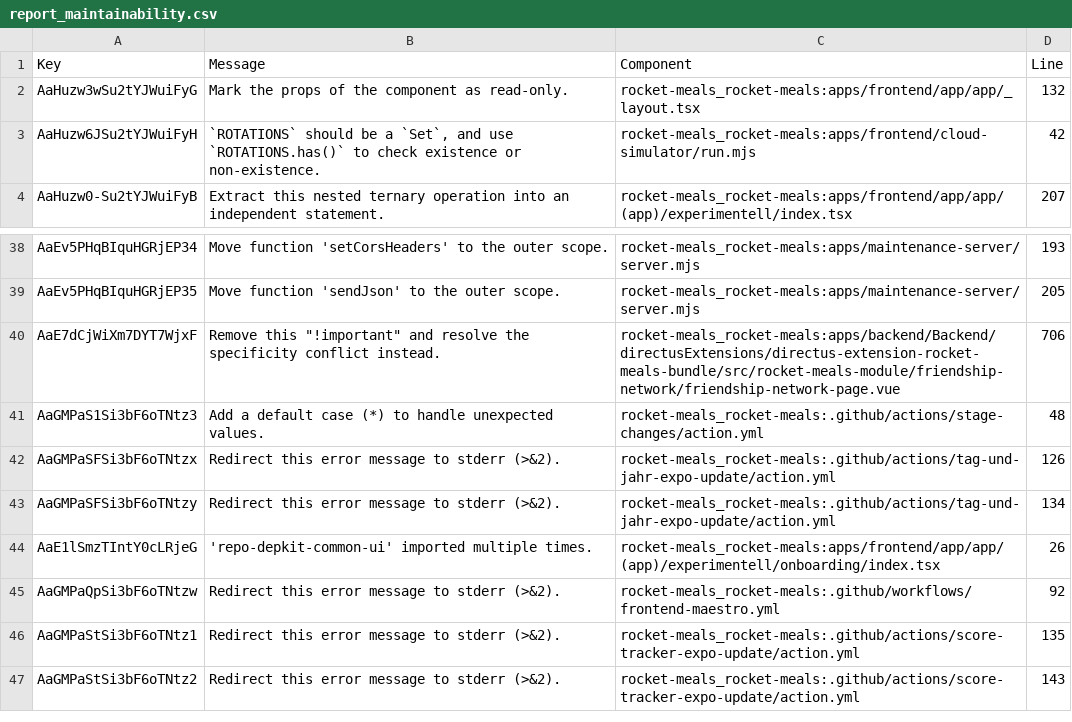
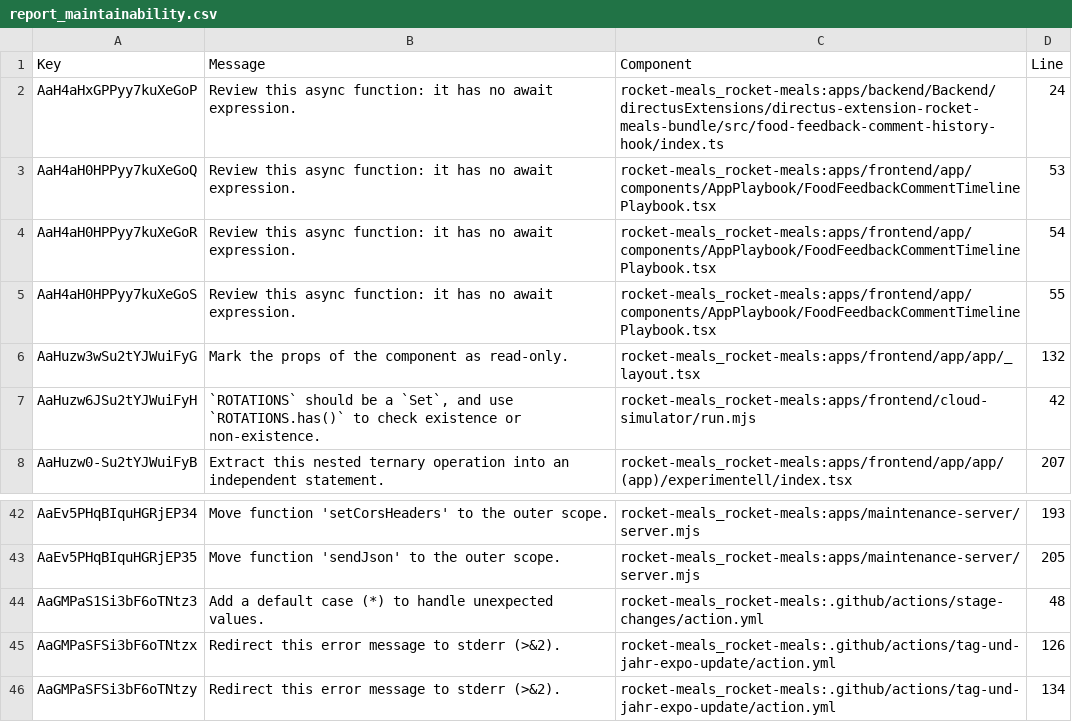
Before and after one commit to rocket-meals/rocket-meals, a CSV file: reports/sonarCloud/report_maintainability.csv, drawn as a sheet; only a part is shown, gaps mark what is left out; the shorter side is filled out with more unchanged rows.

```diff
--- a/reports/sonarCloud/report_maintainability.csv
+++ b/reports/sonarCloud/report_maintainability.csv
@@ -1,2 +1,6 @@
 Key,Message,Component,Line
+"AaH4aHxGPPyy7kuXeGoP","Review this async function: it has no await expression.","rocket-meals_rocket-meals:apps/backend/Backend/directusExtensions/directus-extension-rocket-meals-bundle/src/food-feedback-comment-history-hook/index.ts",24
+"AaH4aH0HPPyy7kuXeGoQ","Review this async function: it has no await expression.","rocket-meals_rocket-meals:apps/frontend/app/components/AppPlaybook/FoodFeedbackCommentTimelinePlaybook.tsx",53
+"AaH4aH0HPPyy7kuXeGoR","Review this async function: it has no await expression.","rocket-meals_rocket-meals:apps/frontend/app/components/AppPlaybook/FoodFeedbackCommentTimelinePlaybook.tsx",54
+"AaH4aH0HPPyy7kuXeGoS","Review this async function: it has no await expression.","rocket-meals_rocket-meals:apps/frontend/app/components/AppPlaybook/FoodFeedbackCommentTimelinePlaybook.tsx",55
 "AaHuzw3wSu2tYJWuiFyG","Mark the props of the component as read-only.","rocket-meals_rocket-meals:apps/frontend/app/app/_layout.tsx",132
@@ -39,3 +43,2 @@ Key,Message,Component,Line
 "AaEv5PHqBIquHGRjEP35","Move function 'sendJson' to the outer scope.","rocket-meals_rocket-meals:apps/maintenance-server/server.mjs",205
-"AaE7dCjWiXm7DYT7WjxF","Remove this ""!important"" and resolve the specificity conflict instead.","rocket-meals_rocket-meals:apps/backend/Backend/directusExtensions/directus-extension-rocket-meals-bundle/src/rocket-meals-module/friendship-network/friendship-network-page.vue",706
 "AaGMPaS1Si3bF6oTNtz3","Add a default case (*) to handle unexpected values.","rocket-meals_rocket-meals:.github/actions/stage-changes/action.yml",48
```
Also changed, not shown: reports/sonarCloud/report_reliability.csv, 6 other files.
